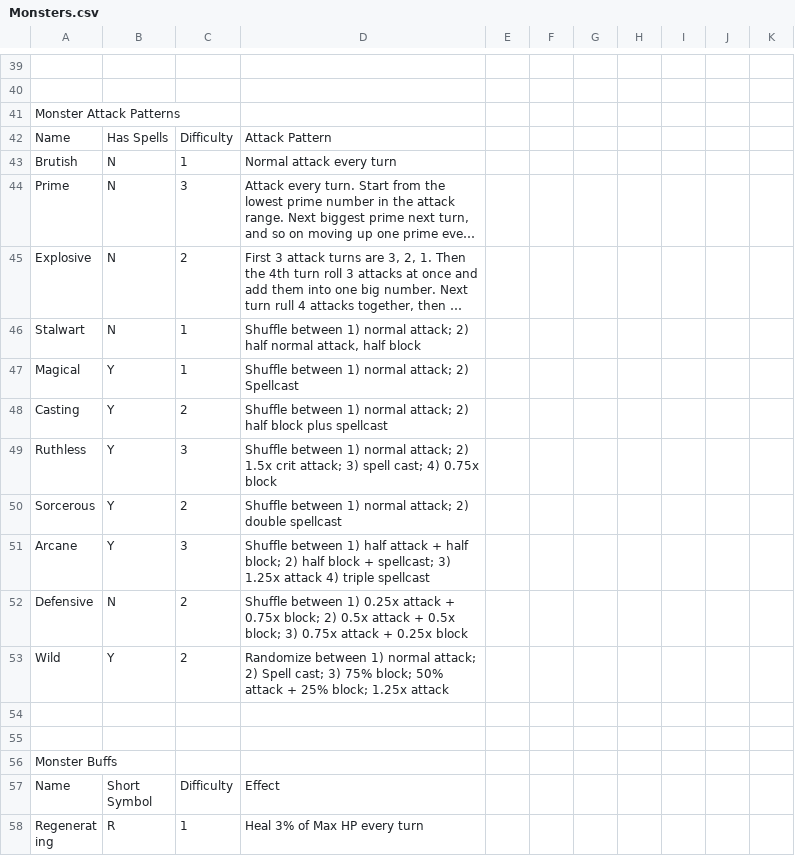
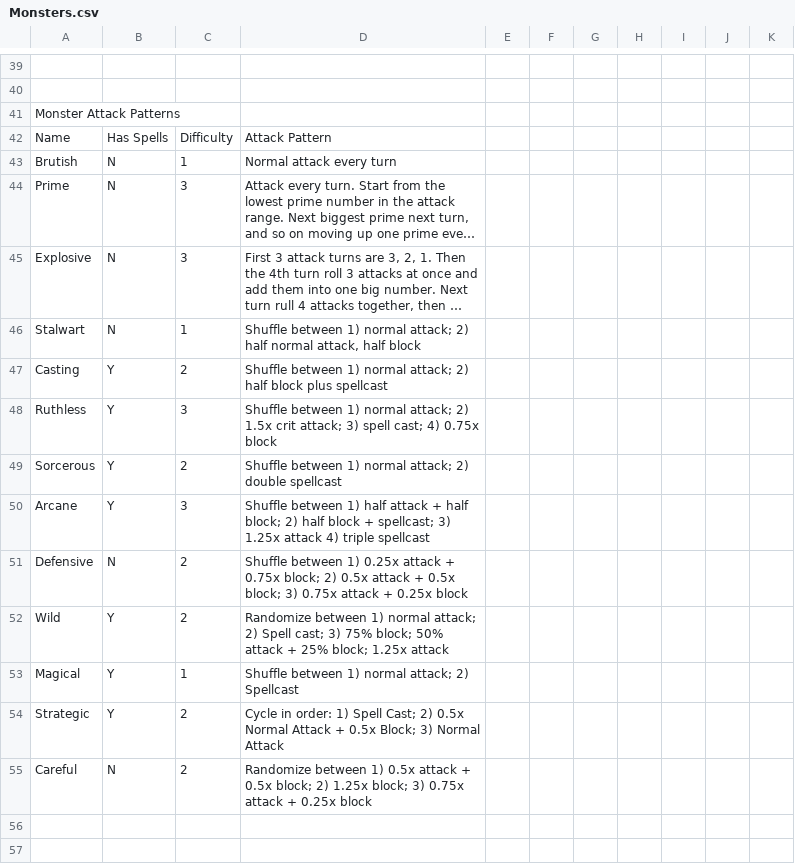
Before and after one commit to rcdploo/mathknight, a CSV file: src/battle/Monsters.csv, drawn as a sheet; only a part is shown, gaps mark what is left out; the shorter side is filled out with more unchanged rows; long unchanged cells end in …; the diff covers the shown part only; the diff names each change by its address in the sheet, - before the commit and + after, or states it on an @@ line.

```diff
--- a/src/battle/Monsters.csv
+++ b/src/battle/Monsters.csv
-C45: 2
+C45: 3
@@ row 47 moved to row 53: Magical @@
+row 54: Strategic | Y | 2 | Cycle in order: 1) Spell Cast; 2) 0.5x Normal Attack + 0.5x Block; 3) Normal Attack
+row 55: Careful | N | 2 | Randomize between 1) 0.5x attack + 0.5x block; 2) 1.25x block; 3) 0.75x attack + 0.25x block
```
Also changed, not shown: 40 edited cells elsewhere in this file, src/battle/cardCatalog.csv, 14 other files.
